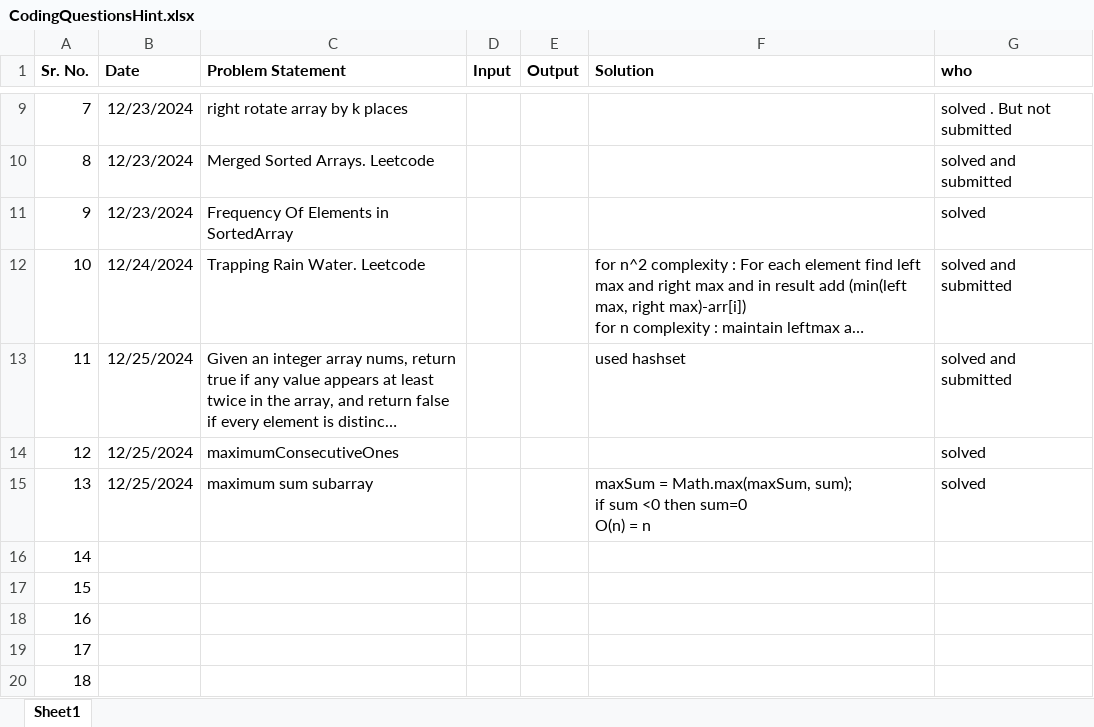
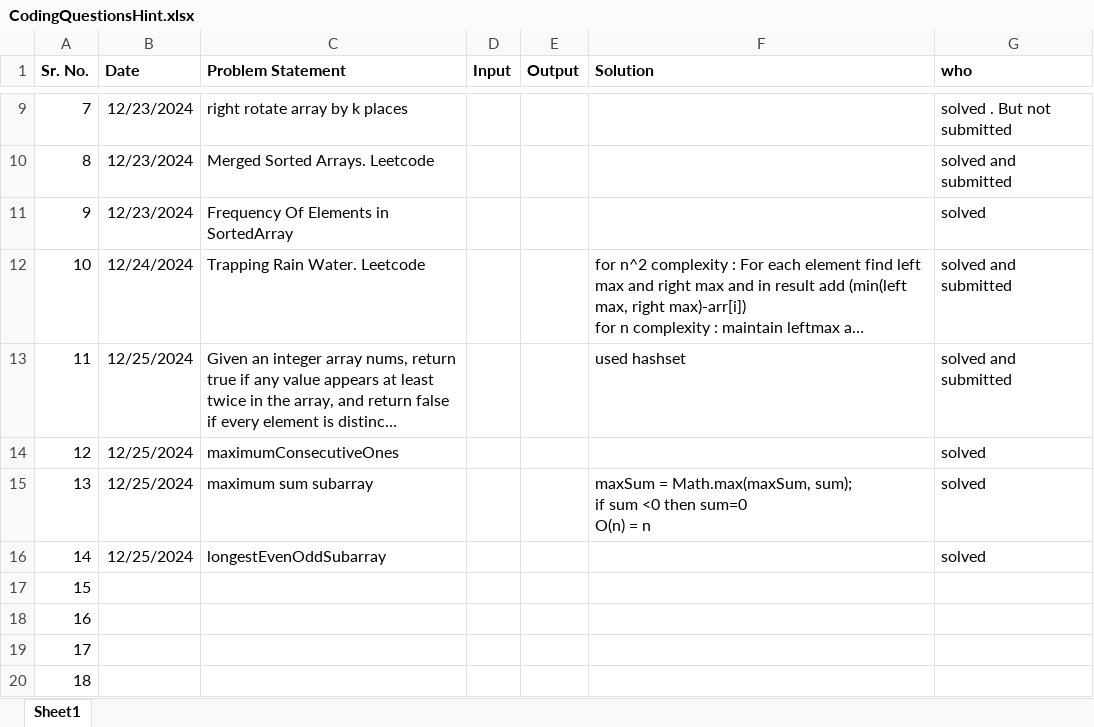
Before and after one commit to SonaliNehere/DSAPractice, an Excel workbook: CodingQuestionsHint.xlsx, sheet Sheet1, drawn as a sheet; only a part is shown, gaps mark what is left out; long unchanged cells end in …; values as stored, in another font and other column widths than the file's, no borders; the diff names each change by its address in the sheet, - before the commit and + after, or states it on an @@ line.

Commit message:
Add files via upload

```diff
--- a/CodingQuestionsHint.xlsx (sheet Sheet1)
+++ b/CodingQuestionsHint.xlsx (sheet Sheet1)
-B16 (Date): (empty)
+B16 (Date): 12/25/2024
-C16 (Problem Statement): (empty)
+C16 (Problem Statement): longestEvenOddSubarray
-G16 (who): (empty)
+G16 (who): solved
```
